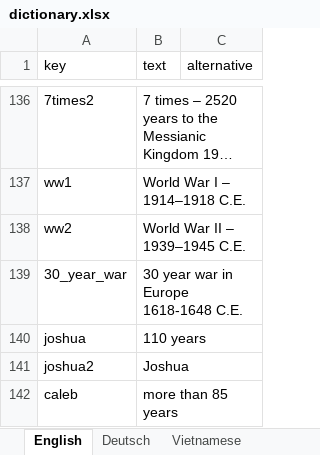
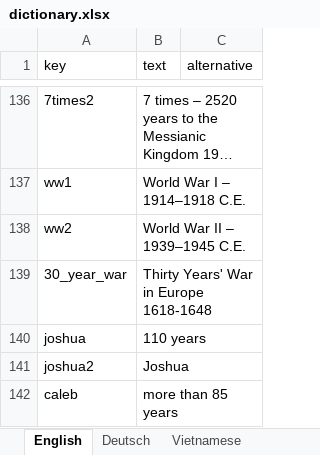
Before and after one commit to kreier/timeline, an Excel workbook: db/dictionary.xlsx, sheet English, drawn as a sheet; only a part is shown, gaps mark what is left out; long unchanged cells end in …; values as stored, in another font and other column widths than the file's, no borders; the diff covers the shown part only; the diff names each change by its address in the sheet, - before the commit and + after, or states it on an @@ line.

```diff
--- a/db/dictionary.xlsx (sheet English)
+++ b/db/dictionary.xlsx (sheet English)
-B139 (text): 30 year war in Europe 1618-1648 C.E.
+B139 (text): Thirty Years' War in Europe 1618-1648
```
Also changed, not shown: 63 added rows, 3 removed rows and 2 moved rows elsewhere in this sheet, sheet Vietnamese, 6 other files.
